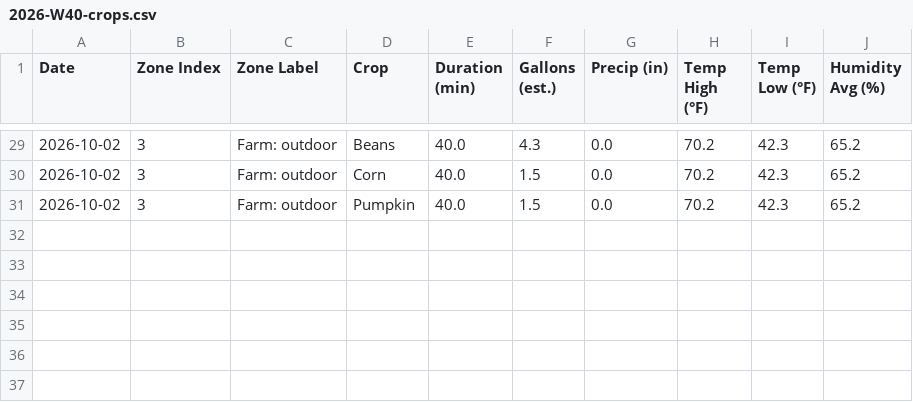
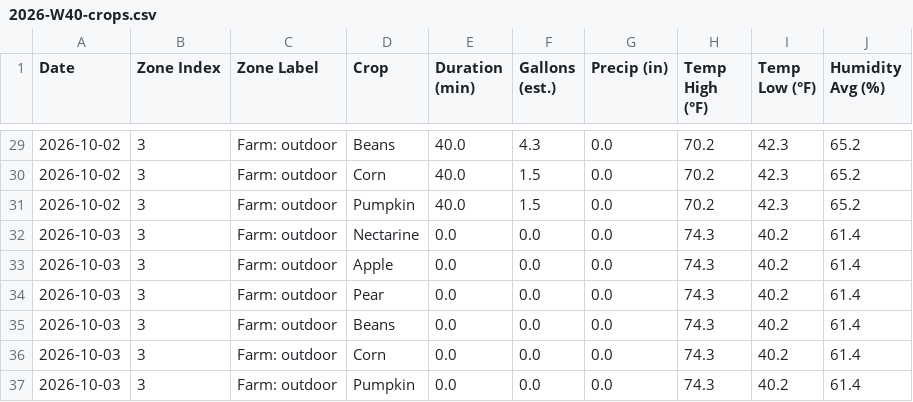
Before and after one commit to townsite-urban-farm/tuf-irrigation-data, a CSV file: reports/weekly/2026-W40-crops.csv, drawn as a sheet; only a part is shown, gaps mark what is left out; the diff names each change by its address in the sheet, - before the commit and + after, or states it on an @@ line.

```diff
--- a/reports/weekly/2026-W40-crops.csv
+++ b/reports/weekly/2026-W40-crops.csv
+row 32: 2026-10-03 | 3 | Farm: outdoor | Nectarine | 0.0 | 0.0 | 0.0 | 74.3 | 40.2 | 61.4
+row 33: 2026-10-03 | 3 | Farm: outdoor | Apple | 0.0 | 0.0 | 0.0 | 74.3 | 40.2 | 61.4
+row 34: 2026-10-03 | 3 | Farm: outdoor | Pear | 0.0 | 0.0 | 0.0 | 74.3 | 40.2 | 61.4
+row 35: 2026-10-03 | 3 | Farm: outdoor | Beans | 0.0 | 0.0 | 0.0 | 74.3 | 40.2 | 61.4
+row 36: 2026-10-03 | 3 | Farm: outdoor | Corn | 0.0 | 0.0 | 0.0 | 74.3 | 40.2 | 61.4
+row 37: 2026-10-03 | 3 | Farm: outdoor | Pumpkin | 0.0 | 0.0 | 0.0 | 74.3 | 40.2 | 61.4
```
Also changed, not shown: reports/all-weeks.csv, reports/crops-all-weeks.csv, 3 other files.
